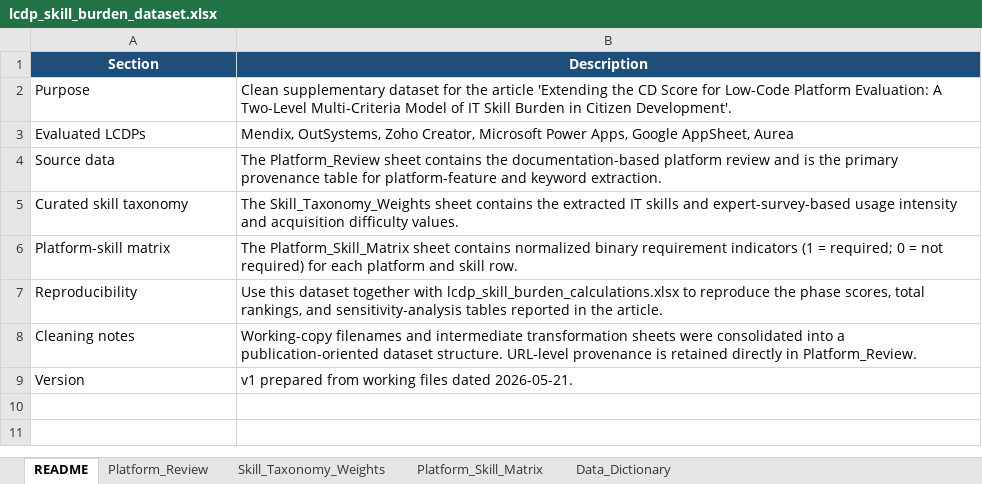
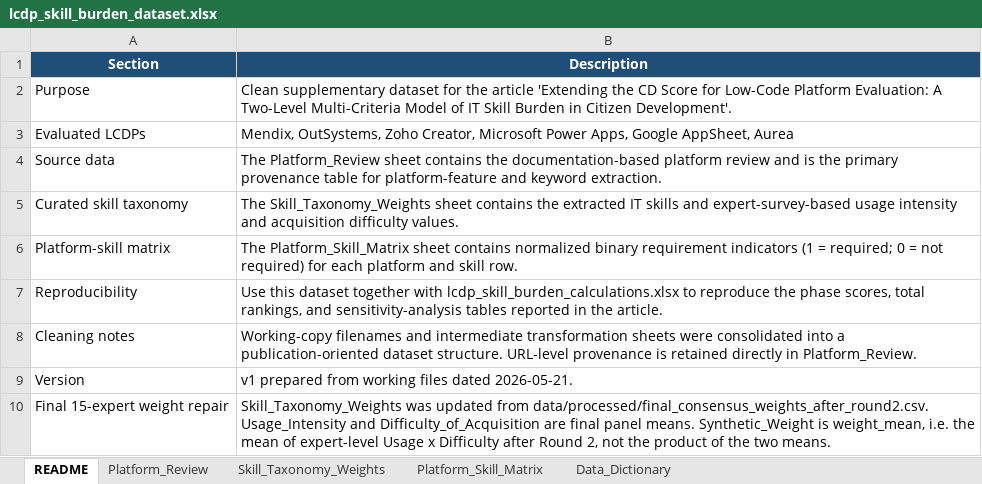
Before and after one commit to robertwaszkowski/lcdp-skill-burden-reproducibility, an Excel workbook: data/platform_score_package/lcdp_skill_burden_dataset.xlsx, sheet README, drawn as a sheet; values as stored, in another font and other column widths than the file's, no borders; the diff names each change by its address in the sheet, - before the commit and + after, or states it on an @@ line.

```diff
--- a/data/platform_score_package/lcdp_skill_burden_dataset.xlsx (sheet README)
+++ b/data/platform_score_package/lcdp_skill_burden_dataset.xlsx (sheet README)
+row 10: Final 15-expert weight repair | Skill_Taxonomy_Weights was updated from data/processed/final_consensus_weights_after_round2.csv. Usage_Intensity and Difficulty_of_Acquisition are final panel means. Synthetic_Weight is weight_mean, i.e. the mean of expert-level Usage x Difficulty after Round 2, not the product of the two means.
```
Also changed, not shown: sheet Skill_Taxonomy_Weights, sheet Data_Dictionary, data/platform_score_package/lcdp_skill_burden_calculations.xlsx, 2 other files.
